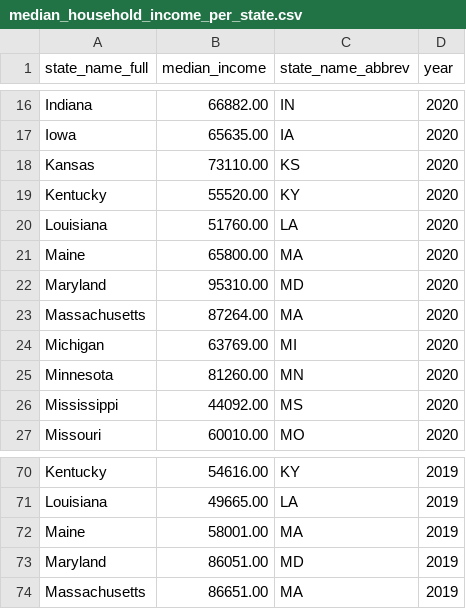
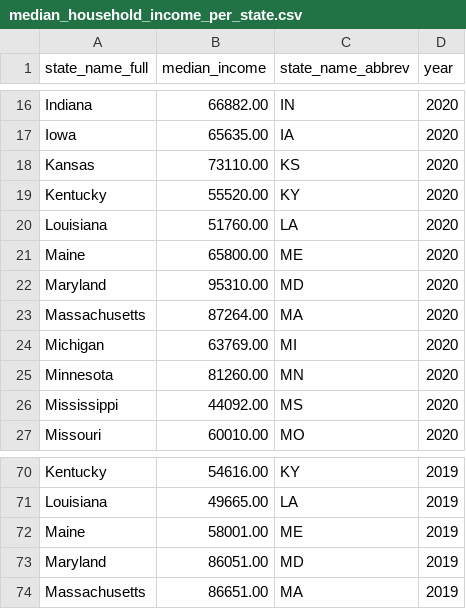
Before and after one commit to Imsiaocong/info-vis, a CSV file: median_household_income_per_state.csv, drawn as a sheet; only a part is shown, gaps mark what is left out.

Commit message:
Add files via upload

```diff
--- a/median_household_income_per_state.csv
+++ b/median_household_income_per_state.csv
@@ -20,3 +20,3 @@ Kentucky,55520.00,KY,2020
 Louisiana,51760.00,LA,2020
-Maine,65800.00,MA,2020
+Maine,65800.00,ME,2020
 Maryland,95310.00,MD,2020
@@ -71,3 +71,3 @@ Kentucky,54616.00,KY,2019
 Louisiana,49665.00,LA,2019
-Maine,58001.00,MA,2019
+Maine,58001.00,ME,2019
 Maryland,86051.00,MD,2019
```
